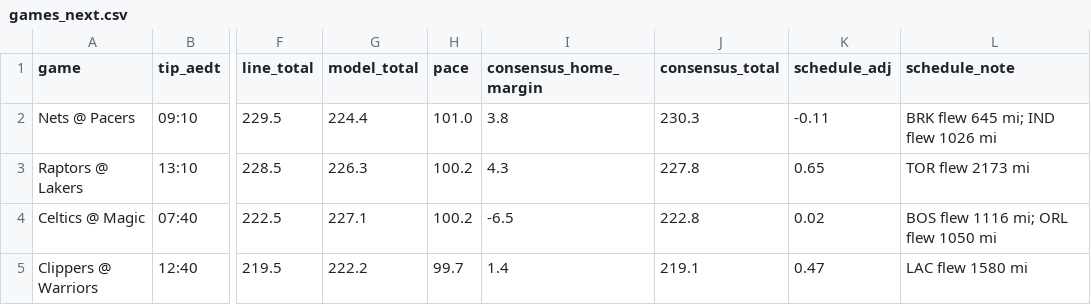
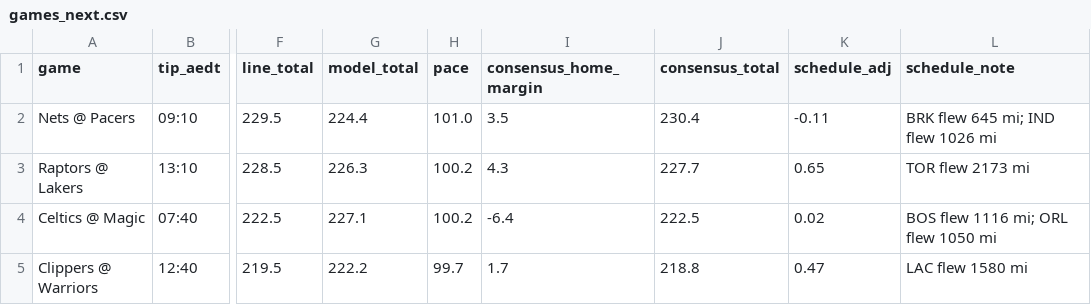
Before and after one commit to andrewkyriacou1993-lang/claudiopunt, a CSV file: data/games_next.csv, drawn as a sheet; only a part is shown, gaps mark what is left out; the diff names each change by its address in the sheet, - before the commit and + after, or states it on an @@ line.

```diff
--- a/data/games_next.csv
+++ b/data/games_next.csv
-I2 (consensus_home_margin): 3.8
+I2 (consensus_home_margin): 3.5
-J2 (consensus_total): 230.3
+J2 (consensus_total): 230.4
-J3 (consensus_total): 227.8
+J3 (consensus_total): 227.7
-I4 (consensus_home_margin): -6.5
+I4 (consensus_home_margin): -6.4
-J4 (consensus_total): 222.8
+J4 (consensus_total): 222.5
-I5 (consensus_home_margin): 1.4
+I5 (consensus_home_margin): 1.7
-J5 (consensus_total): 219.1
+J5 (consensus_total): 218.8
```
Also changed, not shown: data/bets_next.csv, 9 other files.
